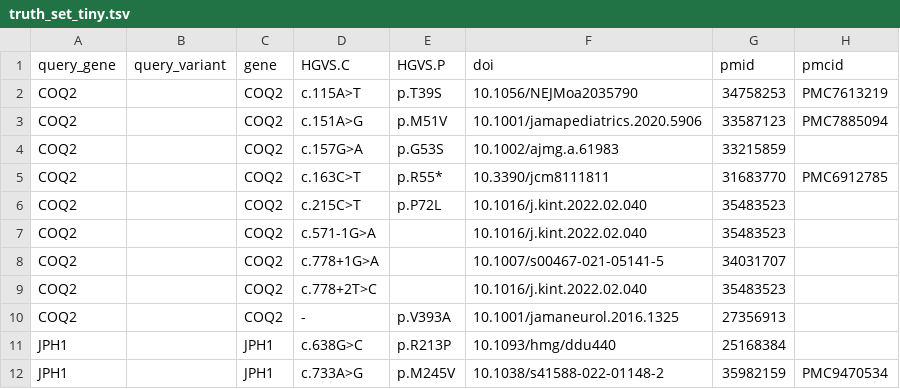
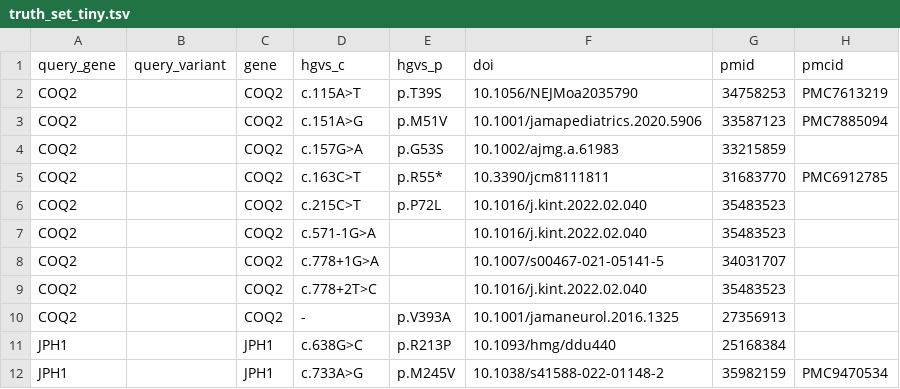
Before and after one commit to microsoft/healthfutures-evagg, a TSV file: data/truth_set_tiny.tsv, drawn as a sheet; only a part is shown; the diff names each change by its address in the sheet, - before the commit and + after, or states it on an @@ line.

```diff
--- a/data/truth_set_tiny.tsv
+++ b/data/truth_set_tiny.tsv
-D1: HGVS.C
+D1: hgvs_c
-E1: HGVS.P
+E1: hgvs_p
```
Also changed, not shown: data/truth_set_content_manual.tsv, data/truth_set_small.tsv, 3 other files.
